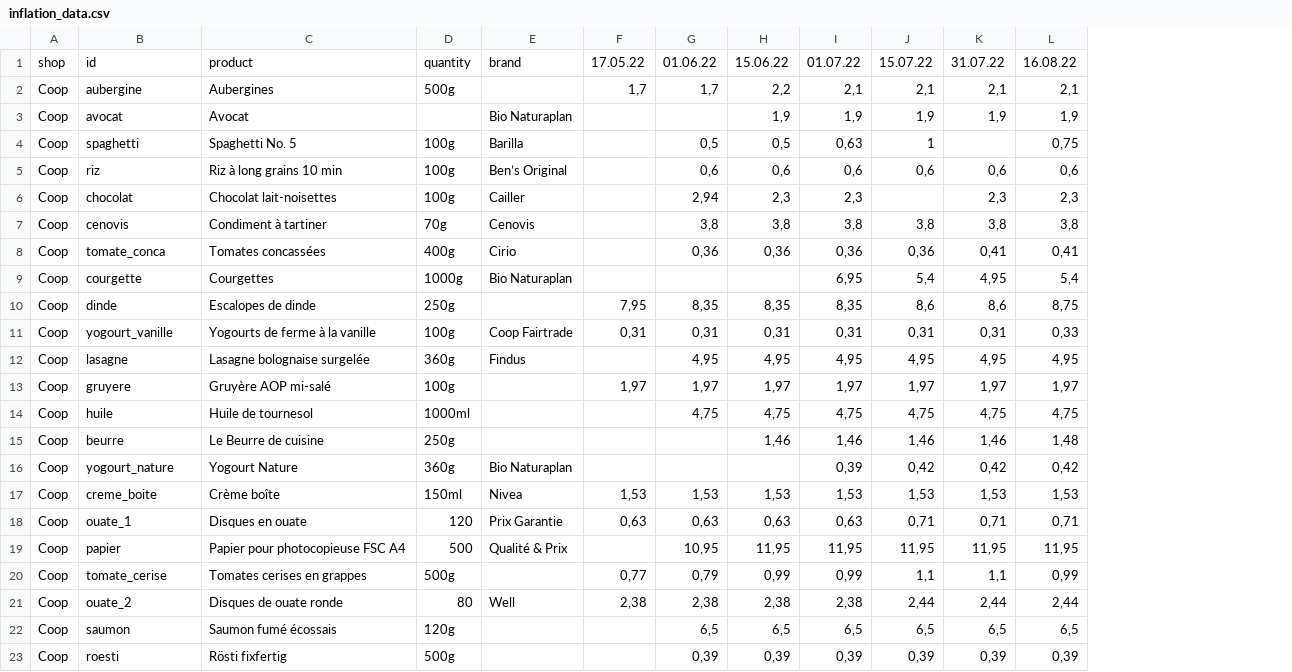
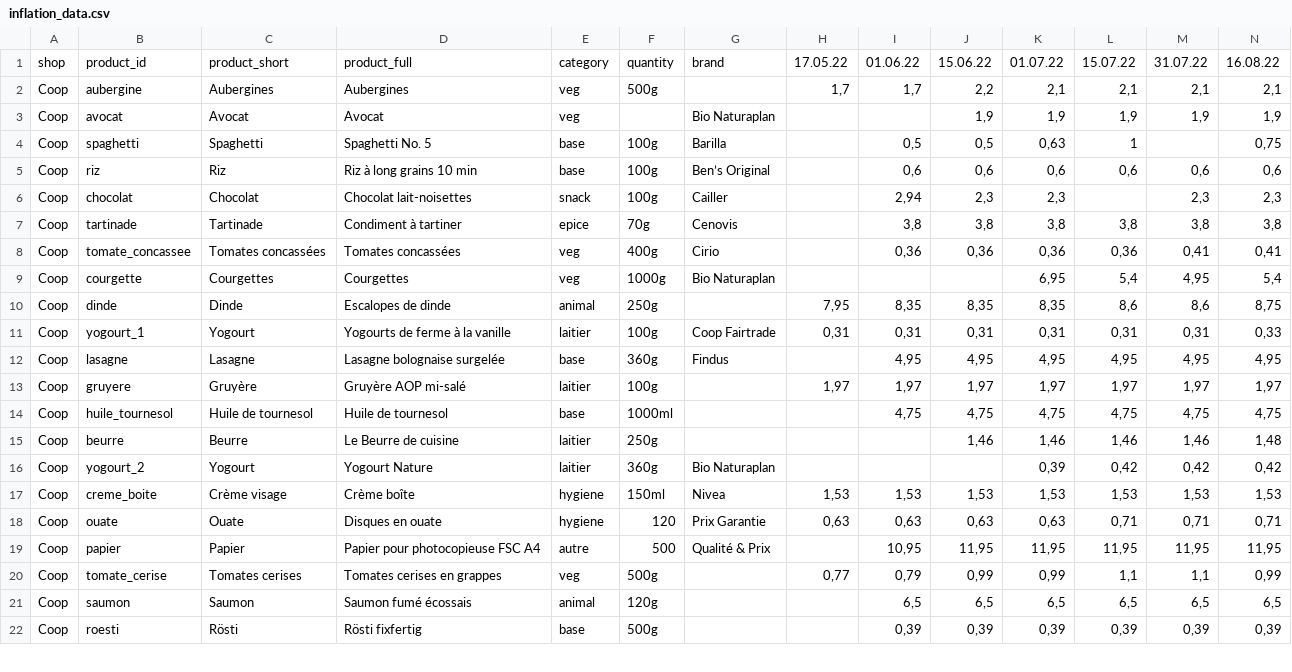
Before and after one commit to cgcrts/viz_inflation, a CSV file: data/inflation_data.csv, drawn as a sheet; only a part is shown; removed rows and columns are numbered as before the commit, all else as after; rows hold the shown columns only; the diff names each change by its address in the sheet, - before the commit and + after, or states it on an @@ line.

```diff
--- a/data/inflation_data.csv
+++ b/data/inflation_data.csv
+column C, rows 1-22: product_short | Aubergines | Avocat | Spaghetti | Riz | Chocolat | Tartinade | Tomates concassées | Courgettes | Dinde | Yogourt | Lasagne | Gruyère | Huile de tournesol | Beurre | Yogourt | Crème visage | Ouate | Papier | Tomates cerises | Saumon | Rösti
+column E, rows 1-22: category | veg | veg | base | base | snack | epice | veg | veg | animal | laitier | base | laitier | base | laitier | laitier | hygiene | hygiene | autre | veg | animal | base
-B1: id
+B1: product_id
-D1: product
+D1: product_full
-B7: cenovis
+B7: tartinade
-B8: tomate_conca
+B8: tomate_concassee
-B11: yogourt_vanille
+B11: yogourt_1
-B14: huile
+B14: huile_tournesol
-B16: yogourt_nature
+B16: yogourt_2
-B18: ouate_1
+B18: ouate
-row 21: Coop | ouate_2 | Disques de ouate ronde | 80 | Well | 2,38 | 2,38 | 2,38 | 2,38 | 2,44 | 2,44 | 2,44
```
Also changed, not shown: 27 other files.
